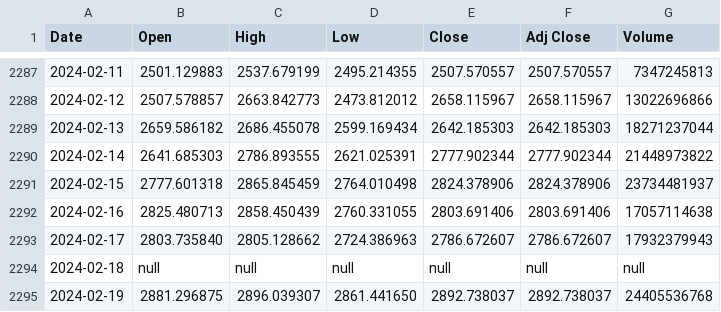
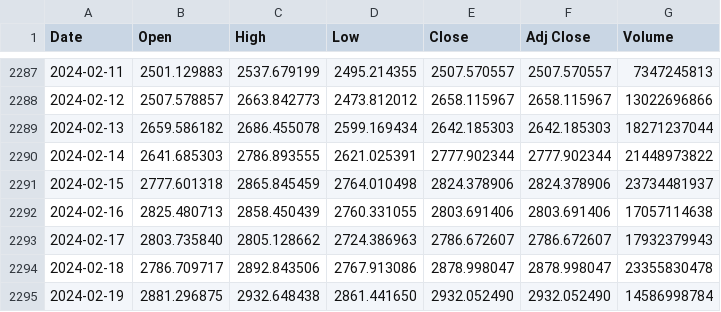
Before and after one commit to LSP20xx/wallet-backend, a CSV file: data/ETH-USD_ALL.csv, drawn as a sheet; only a part is shown, gaps mark what is left out.

```diff
--- a/data/ETH-USD_ALL.csv
+++ b/data/ETH-USD_ALL.csv
@@ -2293,3 +2293,3 @@ Date,Open,High,Low,Close,Adj Close,Volume
 2024-02-17,2803.735840,2805.128662,2724.386963,2786.672607,2786.672607,17932379943
-2024-02-18,null,null,null,null,null,null
-2024-02-19,2881.296875,2896.039307,2861.441650,2892.738037,2892.738037,24405536768
+2024-02-18,2786.709717,2892.843506,2767.913086,2878.998047,2878.998047,23355830478
+2024-02-19,2881.296875,2932.648438,2861.441650,2932.052490,2932.052490,14586998784
```
Also changed, not shown: data/BTC-USD_ALL.csv, data/DOGE-USD_1d.csv, 14 other files.
